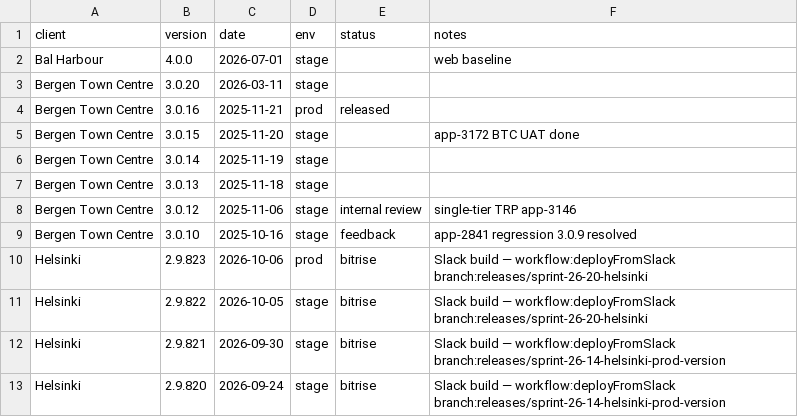
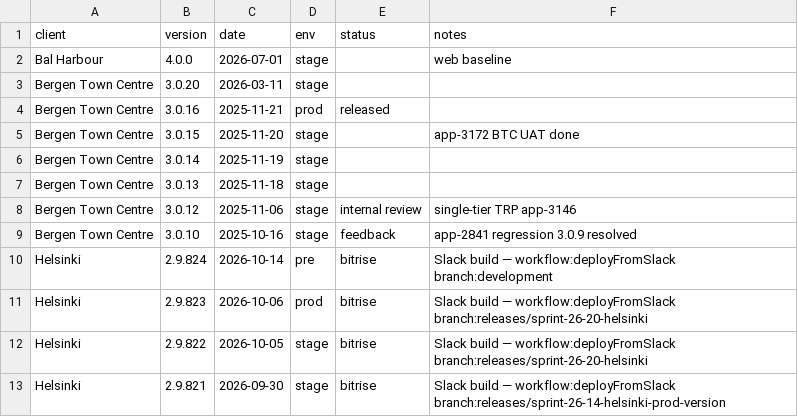
Before and after one commit to dayerdl/slack-bitrise-build-trigger, a TSV file: data/client-releases.tsv, drawn as a sheet; only a part is shown; the shorter side is filled out with more unchanged rows; the diff names each change by its address in the sheet, - before the commit and + after, or states it on an @@ line.

Commit message:
chore(releases): Helsinki 2.9.824 from Bitrise trigger [slack]

```diff
--- a/data/client-releases.tsv
+++ b/data/client-releases.tsv
+row 10: Helsinki | 2.9.824 | 2026-10-14 | pre | bitrise | Slack build — workflow:deployFromSlack branch:development
```
